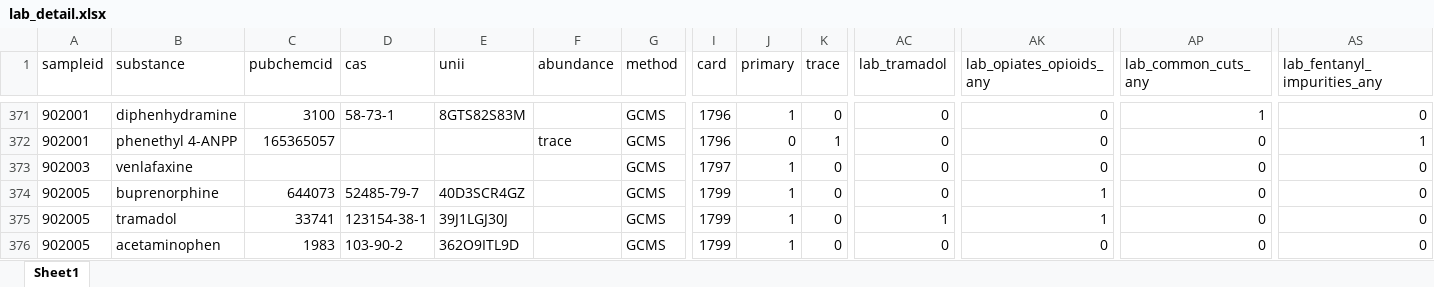
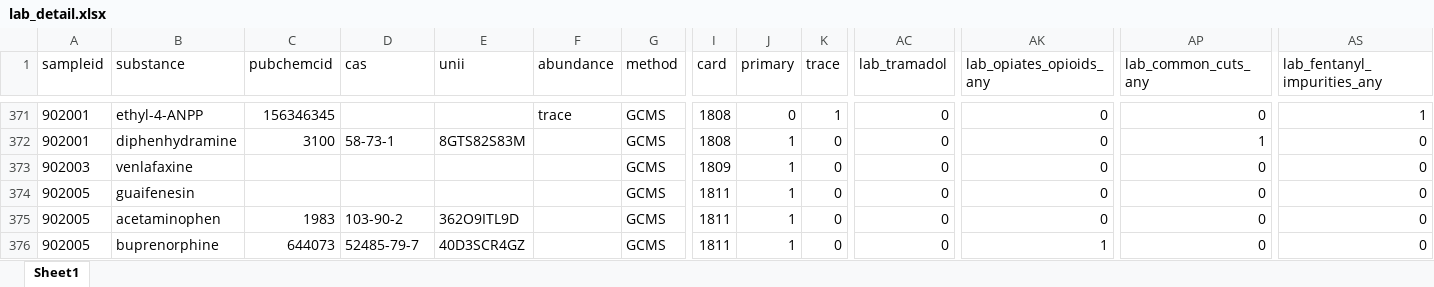
Before and after one commit to opioiddatalab/drugchecking, an Excel workbook: datasets/selfservice/TN/lab_detail.xlsx, sheet Sheet1, drawn as a sheet; only a part is shown, gaps mark what is left out; values as stored, in another font and other column widths than the file's, no borders; the diff covers the shown part only; the diff names each change by its address in the sheet, - before the commit and + after, or states it on an @@ line.

```diff
--- a/datasets/selfservice/TN/lab_detail.xlsx (sheet Sheet1)
+++ b/datasets/selfservice/TN/lab_detail.xlsx (sheet Sheet1)
-B371 (substance): diphenhydramine
+B371 (substance): ethyl-4-ANPP
-C371 (pubchemcid): 3100
+C371 (pubchemcid): 156346345
-D371 (cas): 58-73-1
+D371 (cas): (empty)
-E371 (unii): 8GTS82S83M
+E371 (unii): (empty)
-F371 (abundance): (empty)
+F371 (abundance): trace
-I371:I372 (card): 1796
+I371:I372 (card): 1808
-J371 (primary): 1
+J371 (primary): 0
-K371 (trace): 0
+K371 (trace): 1
-AP371 (lab_common_cuts_any): 1
+AP371 (lab_common_cuts_any): 0
-AS371 (lab_fentanyl_impurities_any): 0
+AS371 (lab_fentanyl_impurities_any): 1
-B372 (substance): phenethyl 4-ANPP
+B372 (substance): diphenhydramine
-C372 (pubchemcid): 165365057
+C372 (pubchemcid): 3100
-D372 (cas): (empty)
+D372 (cas): 58-73-1
-E372 (unii): (empty)
+E372 (unii): 8GTS82S83M
-F372 (abundance): trace
+F372 (abundance): (empty)
-J372 (primary): 0
+J372 (primary): 1
-K372 (trace): 1
+K372 (trace): 0
-AP372 (lab_common_cuts_any): 0
+AP372 (lab_common_cuts_any): 1
-AS372 (lab_fentanyl_impurities_any): 1
+AS372 (lab_fentanyl_impurities_any): 0
-I373 (card): 1797
+I373 (card): 1809
-B374 (substance): buprenorphine
+B374 (substance): guaifenesin
-C374 (pubchemcid): 644073
+C374 (pubchemcid): (empty)
-D374 (cas): 52485-79-7
+D374 (cas): (empty)
-E374 (unii): 40D3SCR4GZ
+E374 (unii): (empty)
-I374:I376 (card): 1799
+I374:I376 (card): 1811
-AK374:AK375 (lab_opiates_opioids_any): 1
+AK374:AK375 (lab_opiates_opioids_any): 0
-B375 (substance): tramadol
+B375 (substance): acetaminophen
-C375 (pubchemcid): 33741
+C375 (pubchemcid): 1983
-D375 (cas): 123154-38-1
+D375 (cas): 103-90-2
-E375 (unii): 39J1LGJ30J
+E375 (unii): 362O9ITL9D
-AC375 (lab_tramadol): 1
+AC375 (lab_tramadol): 0
-B376 (substance): acetaminophen
+B376 (substance): buprenorphine
-C376 (pubchemcid): 1983
+C376 (pubchemcid): 644073
-D376 (cas): 103-90-2
+D376 (cas): 52485-79-7
-E376 (unii): 362O9ITL9D
+E376 (unii): 40D3SCR4GZ
-AK376 (lab_opiates_opioids_any): 0
+AK376 (lab_opiates_opioids_any): 1
```
Also changed, not shown: 180 moved rows and 769 edited cells elsewhere in this sheet, datasets/analysis_dataset.xlsx, datasets/lab_detail.xlsx, 47 other files.
